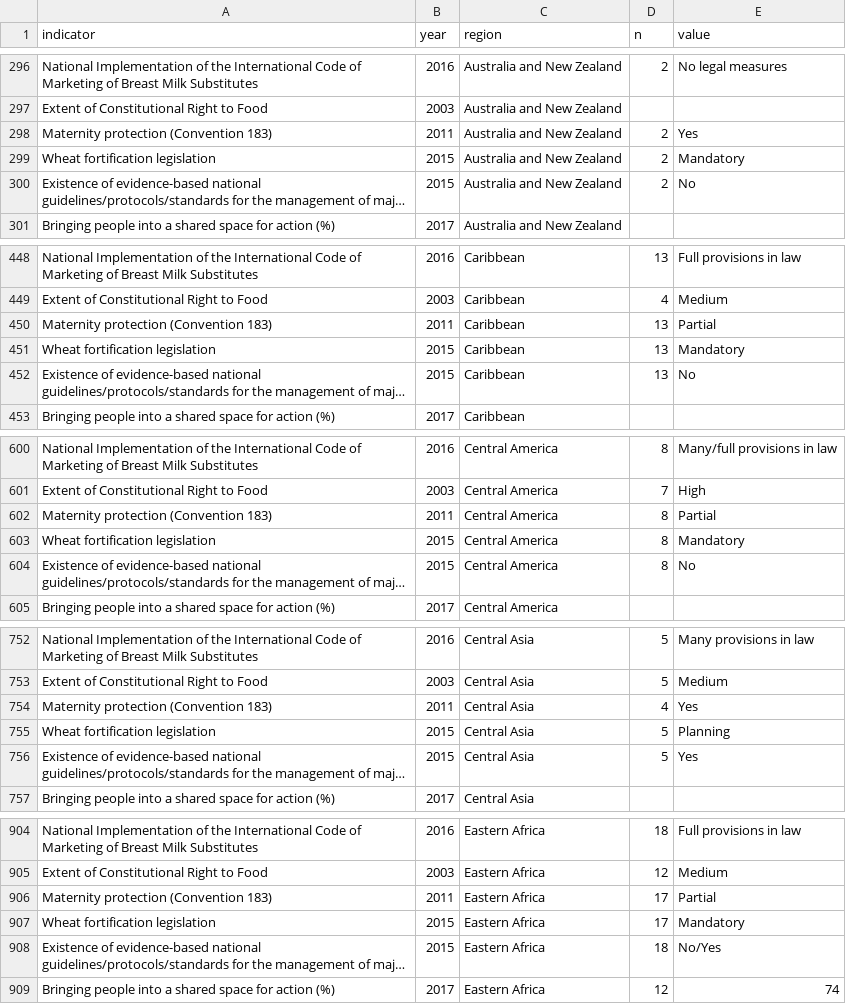
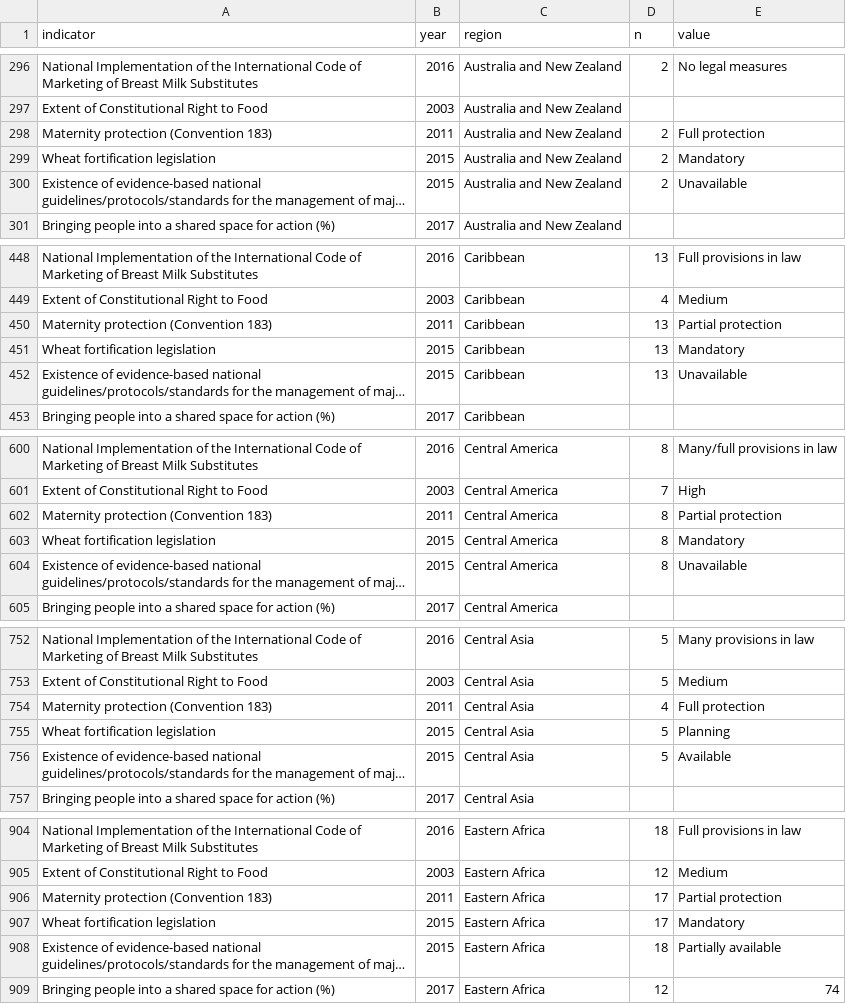
Before and after one commit to akmiller01/alexm-util, a CSV file: DevInit/GNR/2017/agg_long.csv, drawn as a sheet; only a part is shown, gaps mark what is left out; long unchanged cells end in …; the diff covers the shown part only; the diff names each change by its address in the sheet, - before the commit and + after, or states it on an @@ line.

```diff
--- a/DevInit/GNR/2017/agg_long.csv
+++ b/DevInit/GNR/2017/agg_long.csv
-E298 (value): Yes
+E298 (value): Full protection
-E300 (value): No
+E300 (value): Unavailable
-E450 (value): Partial
+E450 (value): Partial protection
-E452 (value): No
+E452 (value): Unavailable
-E602 (value): Partial
+E602 (value): Partial protection
-E604 (value): No
+E604 (value): Unavailable
-E754 (value): Yes
+E754 (value): Full protection
-E756 (value): Yes
+E756 (value): Available
-E906 (value): Partial
+E906 (value): Partial protection
-E908 (value): No/Yes
+E908 (value): Partially available
```
Also changed, not shown: 44 edited cells elsewhere in this file, 6 other files.
